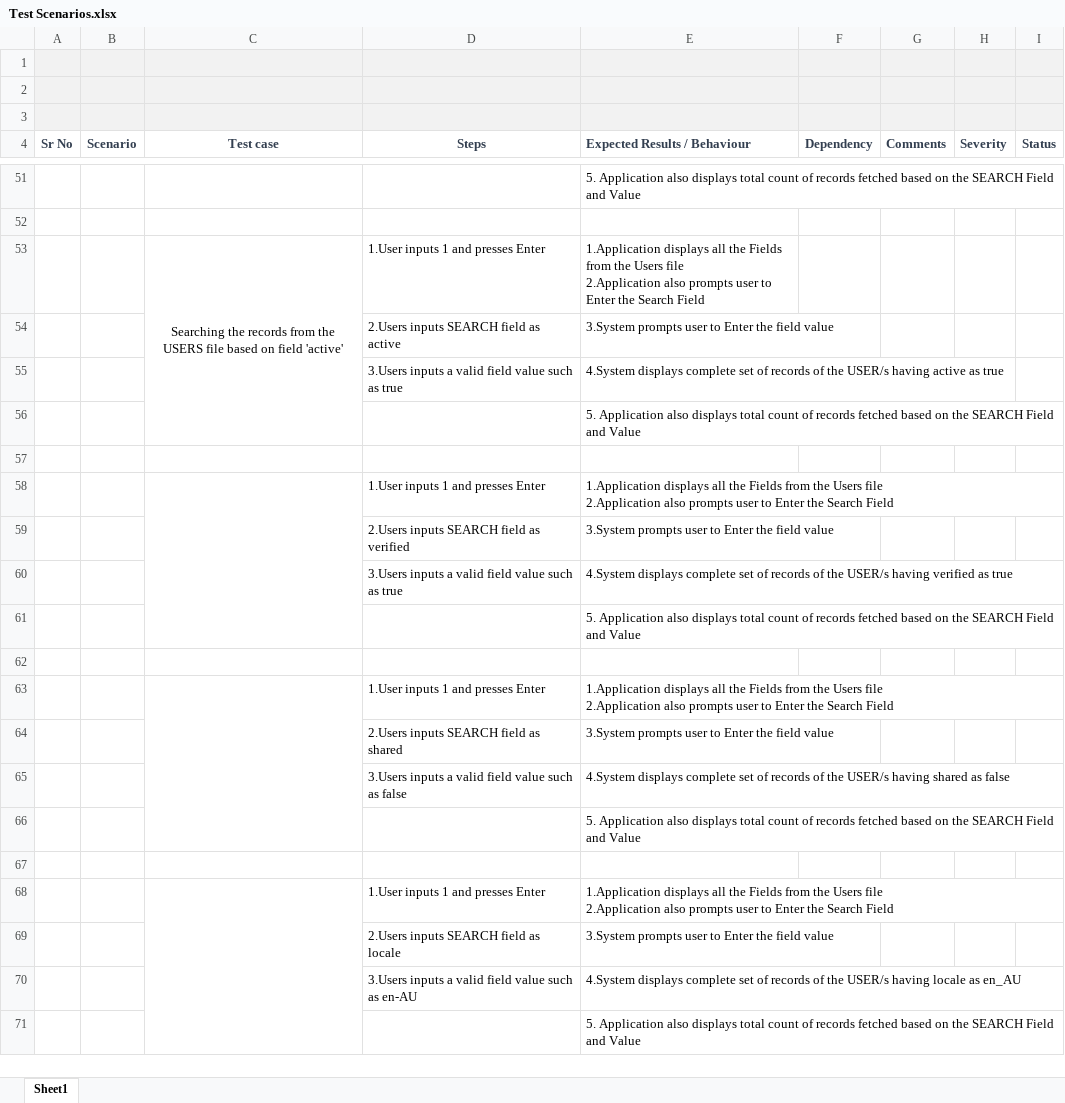
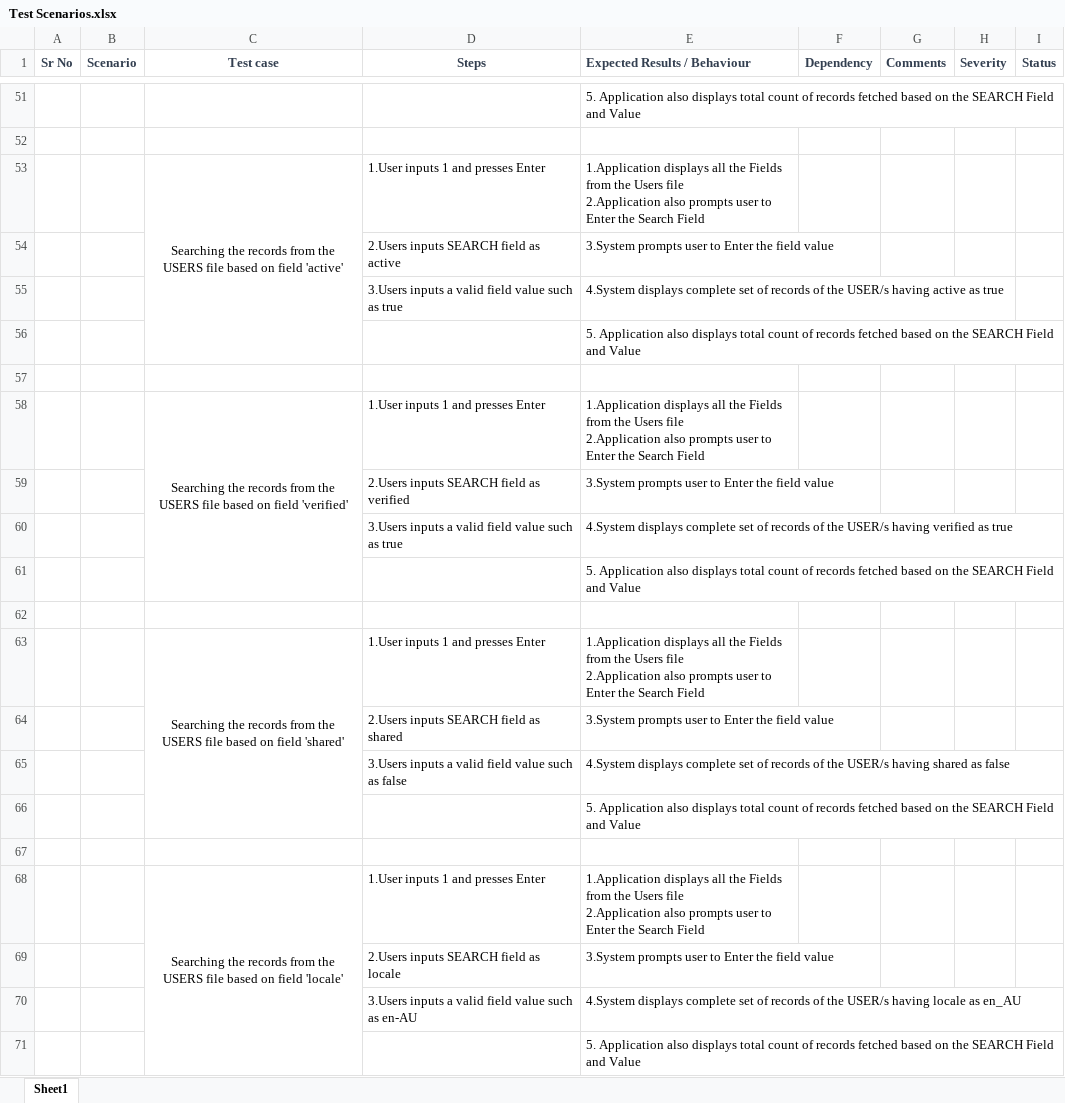
Before and after one commit to AlkaKohli/Search-JSON, an Excel workbook: Test Scenarios.xlsx, sheet Sheet1, drawn as a sheet; only a part is shown, gaps mark what is left out; values as stored, in another font and other column widths than the file's, no borders; removed rows and columns are numbered as before the commit, all else as after; the diff covers the shown part only; the diff names each change by its address in the sheet, - before the commit and + after, or states it on an @@ line.

Commit message:
Multiple value search, negative test scenarios

```diff
--- a/Test Scenarios.xlsx (sheet Sheet1)
+++ b/Test Scenarios.xlsx (sheet Sheet1)
-row 1: (empty)
-row 2: (empty)
-row 3: (empty)
@@ column A (Sr No) renumbered between rows 15 and 191 @@
-C58 (Test case): (empty)
+C58 (Test case): Searching the records from the USERS file based on field 'verified'
-C63 (Test case): (empty)
+C63 (Test case): Searching the records from the USERS file based on field 'shared'
-C68 (Test case): (empty)
+C68 (Test case): Searching the records from the USERS file based on field 'locale'
```
Also changed, not shown: 25 added rows, 2 removed rows, 18 edited cells and merged cells elsewhere in this sheet, 10 other files.
